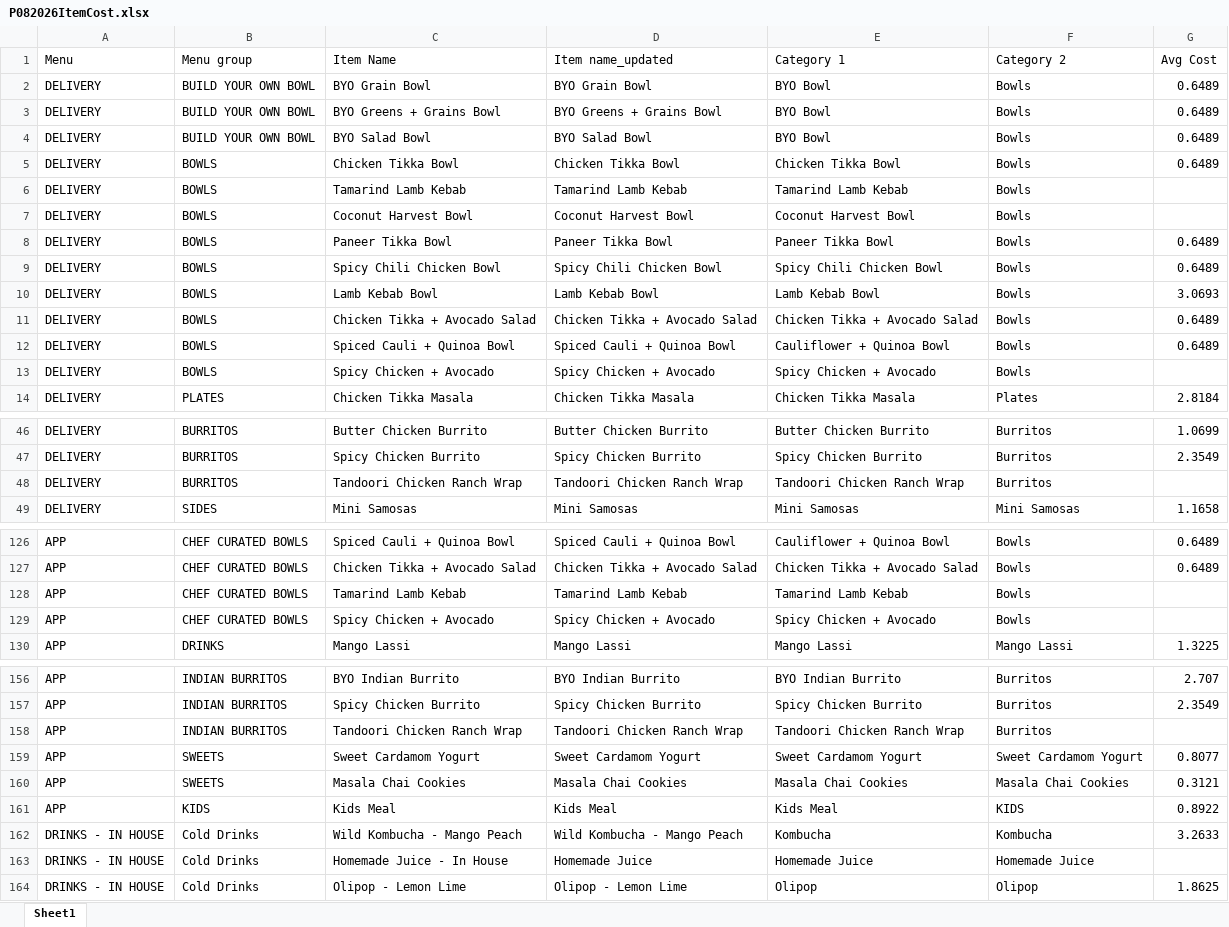
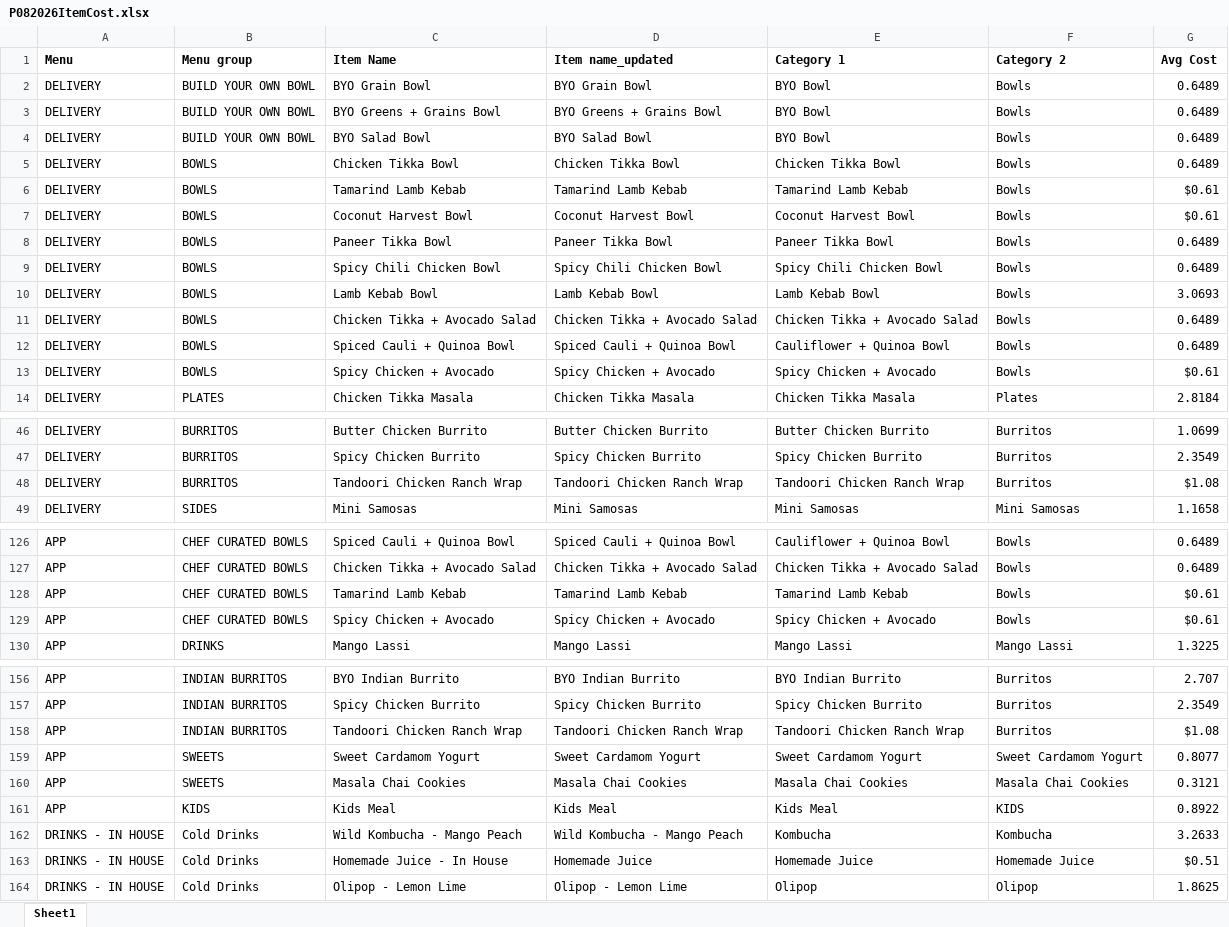
Before and after one commit to anushkaagrawalint-stack/PMIX-Pipeline, an Excel workbook: Data/R365Data/ItemCost/P082026ItemCost.xlsx, sheet Sheet1, drawn as a sheet; only a part is shown, gaps mark what is left out; values as stored, in another font and other column widths than the file's, no borders; the diff covers the shown part only; the diff names each change by its address in the sheet, - before the commit and + after, or states it on an @@ line.

```diff
--- a/Data/R365Data/ItemCost/P082026ItemCost.xlsx (sheet Sheet1)
+++ b/Data/R365Data/ItemCost/P082026ItemCost.xlsx (sheet Sheet1)
-A1:G1 bold: off
+A1:G1 bold: on
-G6:G7 (Avg Cost): (empty)
+G6:G7 (Avg Cost): $0.61
-G13 (Avg Cost): (empty)
+G13 (Avg Cost): $0.61
-G48 (Avg Cost): (empty)
+G48 (Avg Cost): $1.08
-G128:G129 (Avg Cost): (empty)
+G128:G129 (Avg Cost): $0.61
-G158 (Avg Cost): (empty)
+G158 (Avg Cost): $1.08
-G163 (Avg Cost): (empty)
+G163 (Avg Cost): $0.51
```
Also changed, not shown: 2 edited cells elsewhere in this sheet, Data/LookupData/LookupItemAndModifierType.xlsx, Data/LookupData/LookupMenuBreakdown.xlsx, 3 other files.
